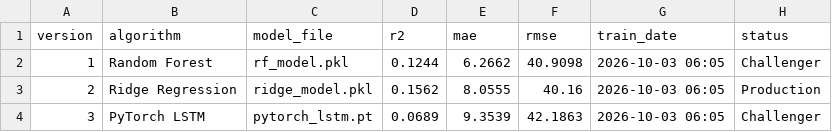
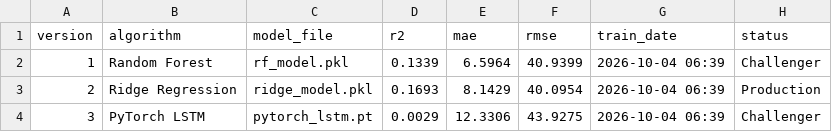
Before and after one commit to mahaamkhan245-cyber/aqi-forecast, a CSV file: data/registry/model_registry.csv, drawn as a sheet.

```diff
--- a/data/registry/model_registry.csv
+++ b/data/registry/model_registry.csv
@@ -1,4 +1,4 @@
 version,algorithm,model_file,r2,mae,rmse,train_date,status
-1,Random Forest,rf_model.pkl,0.1244,6.2662,40.9098,2026-10-03 06:05,Challenger
-2,Ridge Regression,ridge_model.pkl,0.1562,8.0555,40.16,2026-10-03 06:05,Production
-3,PyTorch LSTM,pytorch_lstm.pt,0.0689,9.3539,42.1863,2026-10-03 06:05,Challenger
+1,Random Forest,rf_model.pkl,0.1339,6.5964,40.9399,2026-10-04 06:39,Challenger
+2,Ridge Regression,ridge_model.pkl,0.1693,8.1429,40.0954,2026-10-04 06:39,Production
+3,PyTorch LSTM,pytorch_lstm.pt,0.0029,12.3306,43.9275,2026-10-04 06:39,Challenger
```
Also changed, not shown: 8 other files.
